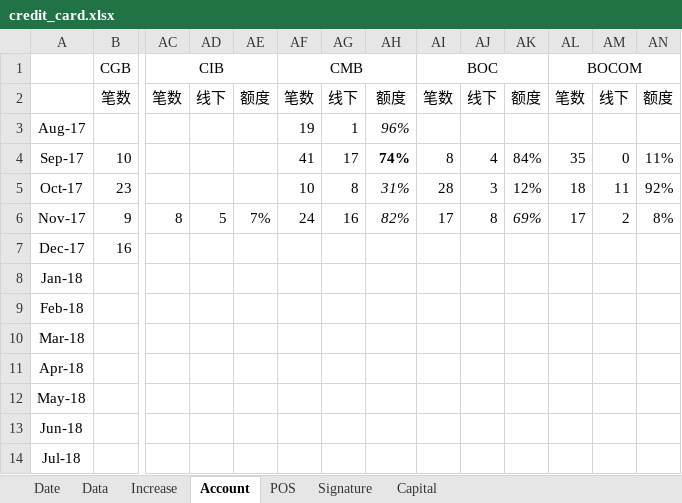
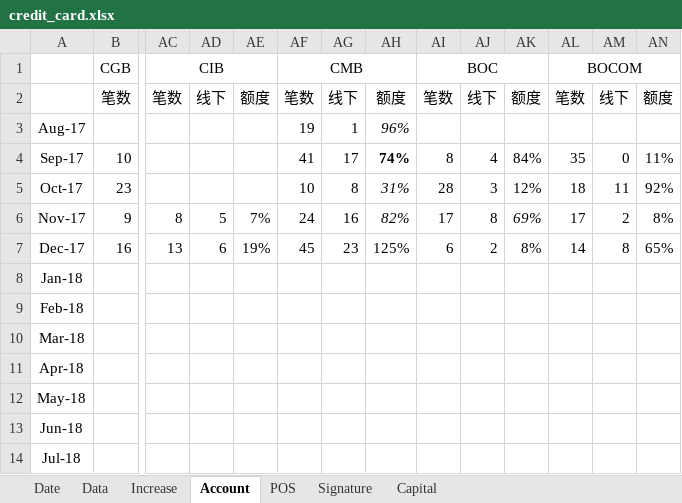
Before and after one commit to dreamingodd/useful_txt, an Excel workbook: credit_card.xlsx, sheet Account, drawn as a sheet; only a part is shown, gaps mark what is left out; values as stored, in another font and other column widths than the file's, no borders; the diff names each change by its address in the sheet, - before the commit and + after, or states it on an @@ line.

Commit message:
no comment

```diff
--- a/credit_card.xlsx (sheet Account)
+++ b/credit_card.xlsx (sheet Account)
-AC7 (CIB): (empty)
+AC7 (CIB): 13
-AD7: (empty)
+AD7: 6
-AE7: (empty)
+AE7: 19%
-AF7 (CMB): (empty)
+AF7 (CMB): 45
-AG7: (empty)
+AG7: 23
-AH7: (empty)
+AH7: 125%
-AI7 (BOC): (empty)
+AI7 (BOC): 6
-AJ7: (empty)
+AJ7: 2
-AK7: (empty)
+AK7: 8%
-AL7 (BOCOM): (empty)
+AL7 (BOCOM): 14
-AM7: (empty)
+AM7: 8
-AN7: (empty)
+AN7: 65%
```
